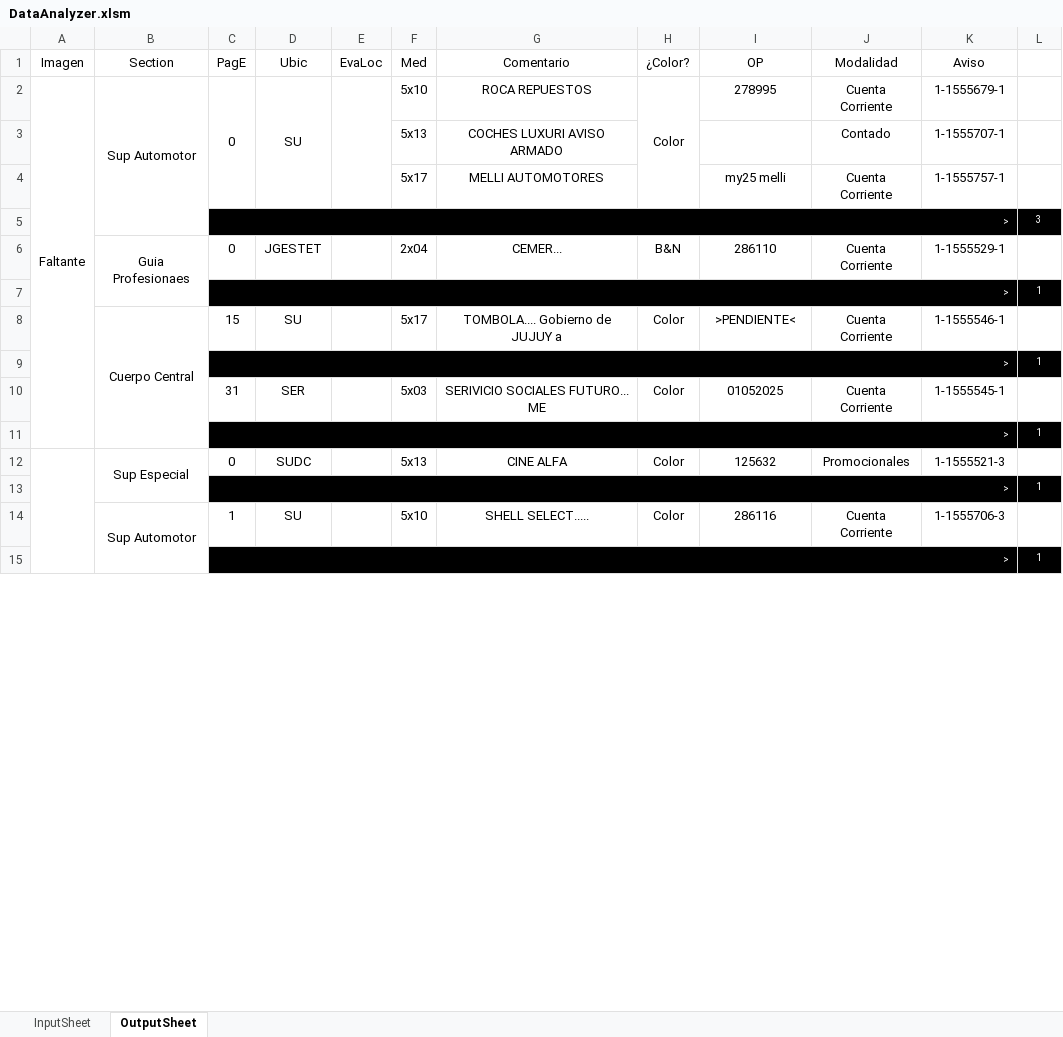
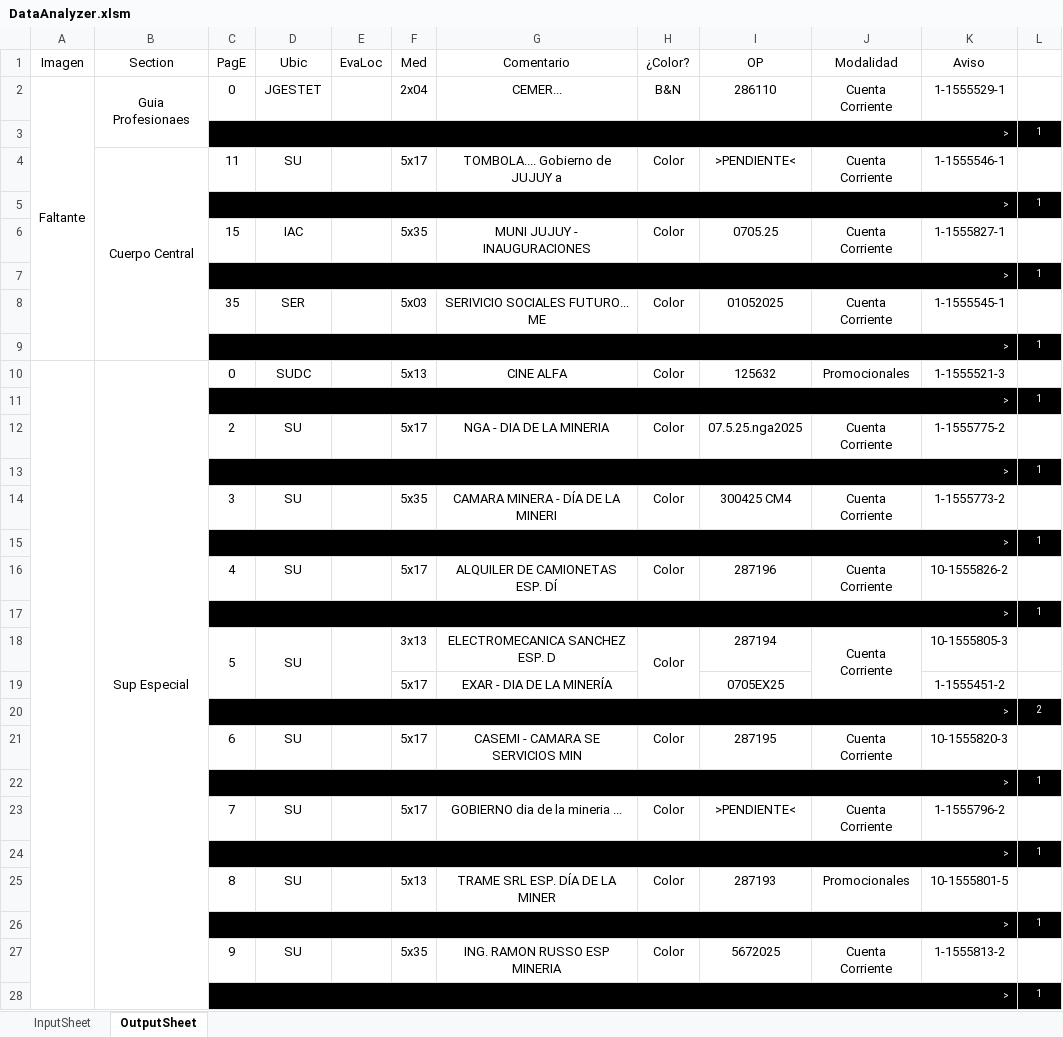
Before and after one commit to zherar7ordoya/xMSO-Excel, an Excel workbook: DataAnalyzer.xlsm, sheet OutputSheet, drawn as a sheet; only a part is shown; values as stored, in another font and other column widths than the file's, no borders; conditional formats not drawn; removed rows and columns are numbered as before the commit, all else as after; the diff covers the shown part only; the diff names each change by its address in the sheet, - before the commit and + after, or states it on an @@ line.

Commit message:
Update DataAnalyzer.xlsm

```diff
--- a/DataAnalyzer.xlsm (sheet OutputSheet)
+++ b/DataAnalyzer.xlsm (sheet OutputSheet)
-row 2: Faltante | Sup Automotor | 0 | SU |  | 5x10 | ROCA REPUESTOS | Color | 278995 | Cuenta Corriente | 1-1555679-1 | 1
-row 3:  |  |  |  |  | 5x13 | COCHES LUXURI AVISO ARMADO |  |  | Contado | 1-1555707-1 | 1
-row 4:  |  |  |  |  | 5x17 | MELLI AUTOMOTORES |  | my25 melli | Cuenta Corriente | 1-1555757-1 | 1
-row 5:  |  | > |  |  |  |  |  |  |  |  | 3
-A2 (Imagen): (empty)
+A2 (Imagen): Faltante
+A2:A9 merged
-C4 (PagE): 15
+C4 (PagE): 11
+row 6:  |  | 15 | IAC |  | 5x35 | MUNI JUJUY - INAUGURACIONES | Color | 0705.25 | Cuenta Corriente | 1-1555827-1 | 1
+row 7:  |  | > |  |  |  |  |  |  |  |  | 1
-C8 (PagE): 31
+C8 (PagE): 35
-B12:B13 merged
+B10:B37 merged
-row 14:  | Sup Automotor | 1 | SU |  | 5x10 | SHELL SELECT..... | Color | 286116 | Cuenta Corriente | 1-1555706-3 | 1
+row 12:  |  | 2 | SU |  | 5x17 | NGA - DIA DE LA MINERIA | Color | 07.5.25.nga2025 | Cuenta Corriente | 1-1555775-2 | 1
+row 14:  |  | 3 | SU |  | 5x35 | CAMARA MINERA - DÍA DE LA MINERI | Color | 300425 CM4 | Cuenta Corriente | 1-1555773-2 | 1
+row 15:  |  | > |  |  |  |  |  |  |  |  | 1
+row 16:  |  | 4 | SU |  | 5x17 | ALQUILER DE CAMIONETAS ESP. DÍ | Color | 287196 | Cuenta Corriente | 10-1555826-2 | 1
+row 17:  |  | > |  |  |  |  |  |  |  |  | 1
+row 18:  |  | 5 | SU |  | 3x13 | ELECTROMECANICA SANCHEZ ESP. D | Color | 287194 | Cuenta Corriente | 10-1555805-3 | 1
+row 19:  |  |  |  |  | 5x17 | EXAR - DIA DE LA MINERÍA |  | 0705EX25 |  | 1-1555451-2 | 1
@@ row 33 moved to row 20: > @@
+row 21:  |  | 6 | SU |  | 5x17 | CASEMI - CAMARA SE SERVICIOS MIN | Color | 287195 | Cuenta Corriente | 10-1555820-3 | 1
+row 22:  |  | > |  |  |  |  |  |  |  |  | 1
+row 23:  |  | 7 | SU |  | 5x17 | GOBIERNO dia de la mineria ... | Color | >PENDIENTE< | Cuenta Corriente | 1-1555796-2 | 1
+row 24:  |  | > |  |  |  |  |  |  |  |  | 1
+row 25:  |  | 8 | SU |  | 5x13 | TRAME SRL ESP. DÍA DE LA MINER | Color | 287193 | Promocionales | 10-1555801-5 | 1
+row 26:  |  | > |  |  |  |  |  |  |  |  | 1
+row 27:  |  | 9 | SU |  | 5x35 | ING. RAMON RUSSO ESP MINERIA | Color | 5672025 | Cuenta Corriente | 1-1555813-2 | 1
+row 28:  |  | > |  |  |  |  |  |  |  |  | 1
```
Also changed, not shown: 38 added rows, 24 removed rows, 25 edited cells and merged cells elsewhere in this sheet, hidden cells.
